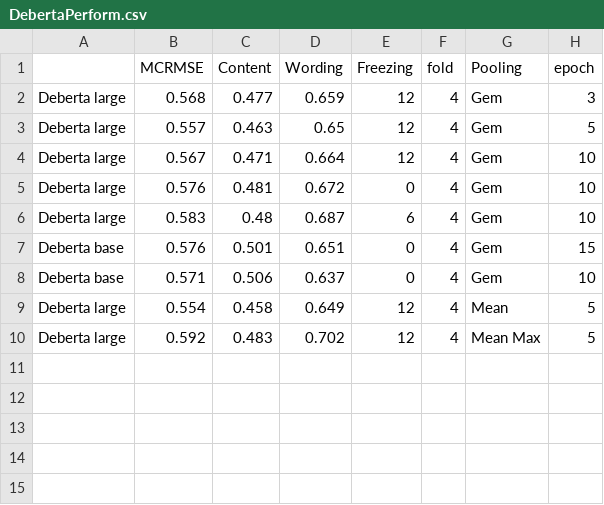
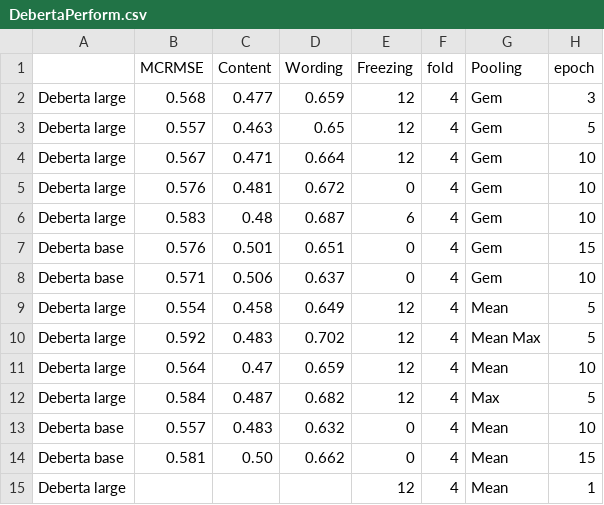
Before and after one commit to xiaosuhu/CommonLit, a CSV file: DebertaPerform.csv, drawn as a sheet.

```diff
--- a/DebertaPerform.csv
+++ b/DebertaPerform.csv
@@ -10 +10,6 @@ Deberta large,0.554,0.458,0.649,12,4,Mean,5
 Deberta large,0.592,0.483,0.702,12,4,Mean Max,5
+Deberta large,0.564,0.47,0.659,12,4,Mean,10
+Deberta large,0.584,0.487,0.682,12,4,Max,5
+Deberta base,0.557,0.483,0.632,0,4,Mean,10
+Deberta base,0.581,0.50,0.662,0,4,Mean,15
+Deberta large,,,,12,4,Mean,1
```
Also changed, not shown: Result_Summary.csv.
